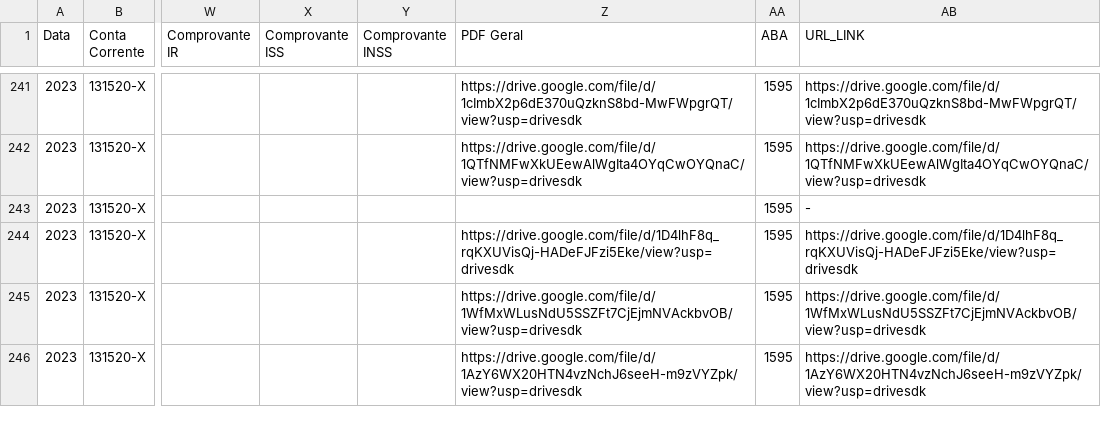
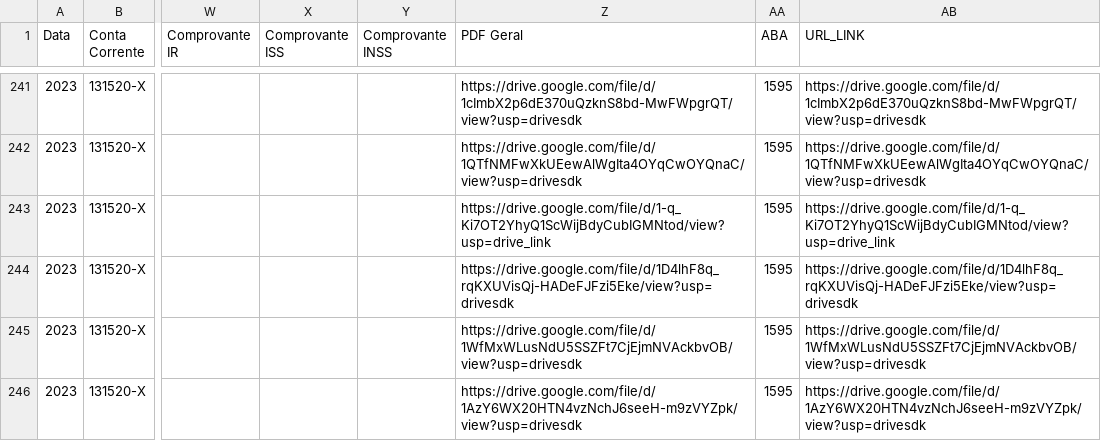
Before and after one commit to controleconveniosmaringa-a11y/controle-emendas, a CSV file: dados.csv, drawn as a sheet; only a part is shown, gaps mark what is left out; the diff names each change by its address in the sheet, - before the commit and + after, or states it on an @@ line.

Commit message:
Atualização contábil em tempo real via painel de controle 📊

```diff
--- a/dados.csv
+++ b/dados.csv
-Z243 (PDF Geral): (empty)
+Z243 (PDF Geral): https://drive.google.com/file/d/1-q_Ki7OT2YhyQ1ScWijBdyCubIGMNtod/view?usp=drive_link
-AB243 (URL_LINK): -
+AB243 (URL_LINK): https://drive.google.com/file/d/1-q_Ki7OT2YhyQ1ScWijBdyCubIGMNtod/view?usp=drive_link
```
